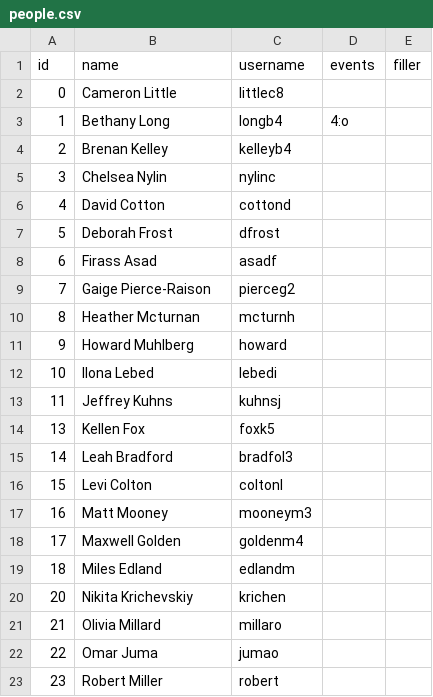
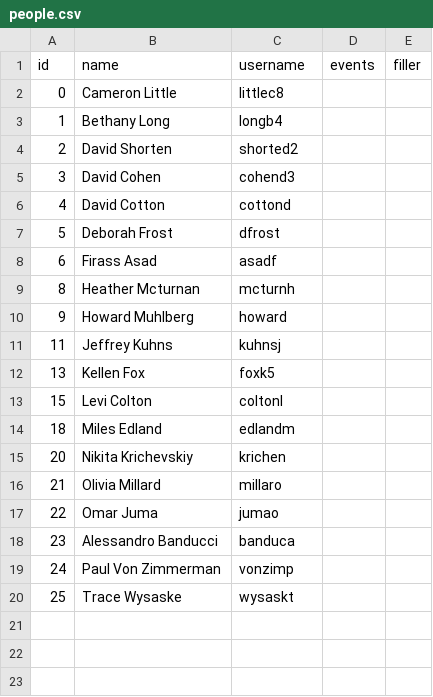
Before and after one commit to wwu-housing/schedule, a CSV file: csv/people.csv, drawn as a sheet.

```diff
--- a/csv/people.csv
+++ b/csv/people.csv
@@ -2,5 +2,5 @@ id,name,username,events,filler
 0,"Cameron Little",littlec8,,
-1,"Bethany Long",longb4,4:o,
-2,"Brenan Kelley",kelleyb4,,
-3,"Chelsea Nylin",nylinc,,
+1,"Bethany Long",longb4,,
+2,"David Shorten",shorted2,,
+3,"David Cohen",cohend3,,
 4,"David Cotton",cottond,,
@@ -8,12 +8,7 @@ id,name,username,events,filler
 6,"Firass Asad",asadf,,
-7,"Gaige Pierce-Raison",pierceg2,,
 8,"Heather Mcturnan",mcturnh,,
 9,"Howard Muhlberg",howard,,
-10,"Ilona Lebed",lebedi,,
 11,"Jeffrey Kuhns",kuhnsj,,
 13,"Kellen Fox",foxk5,,
-14,"Leah Bradford",bradfol3,,
 15,"Levi Colton",coltonl,,
-16,"Matt Mooney",mooneym3,,
-17,"Maxwell Golden",goldenm4,,
 18,"Miles Edland",edlandm,,
@@ -22,2 +17,4 @@ id,name,username,events,filler
 22,"Omar Juma",jumao,,
-23,"Robert Miller",robert,,
+23,"Alessandro Banducci",banduca,,
+24,"Paul Von Zimmerman",vonzimp,,
+25,"Trace Wysaske",wysaskt,,
```
Also changed, not shown: csv/events.csv, csv/jobs.csv.
